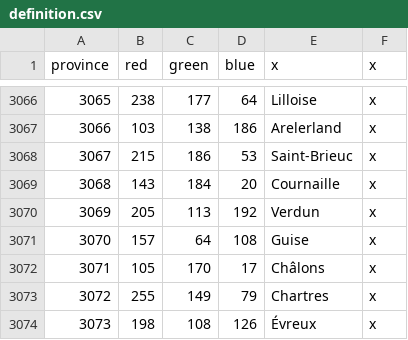
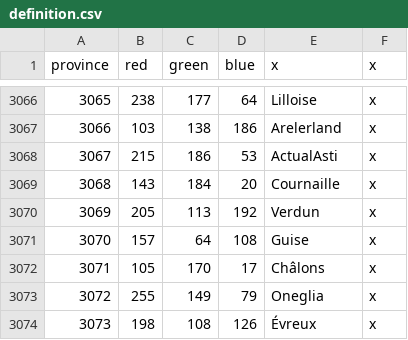
Before and after one commit to AlejandroGiner/Lux-in-Tenebris, a CSV file: map/definition.csv, drawn as a sheet; only a part is shown, gaps mark what is left out; the diff covers the shown part only.

```diff
--- a/map/definition.csv
+++ b/map/definition.csv
@@ -3067,3 +3067,3 @@ province;red;green;blue;x;x
 3066;103;138;186;Arelerland;x
-3067;215;186;53;Saint-Brieuc;x
+3067;215;186;53;ActualAsti;x
 3068;143;184;20;Cournaille;x
@@ -3072,3 +3072,3 @@ province;red;green;blue;x;x
 3071;105;170;17;Châlons;x
-3072;255;149;79;Chartres;x
+3072;255;149;79;Oneglia;x
 3073;198;108;126;Évreux;x
```
Also changed, not shown: 9 edited cells elsewhere in this file, 38 other files.
